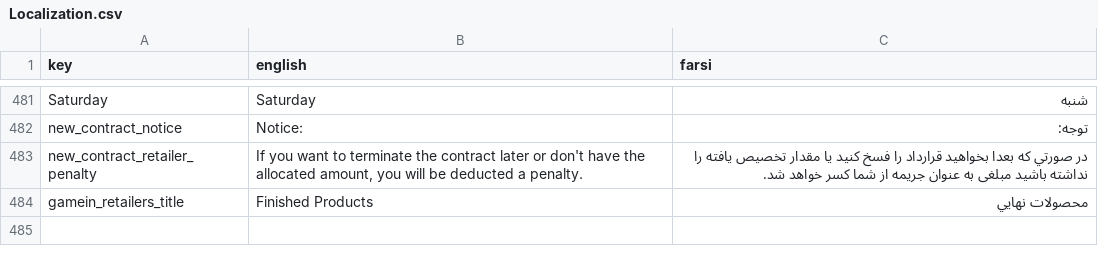
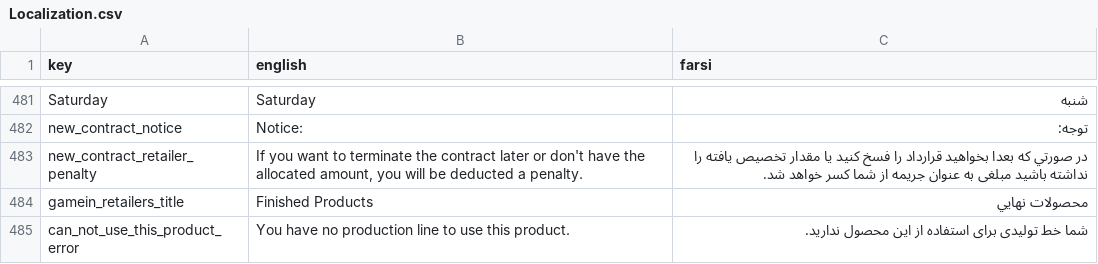
Before and after one commit to GameinSharif/Gamein2021-Client, a CSV file: Assets/Resources/Localization/Localization.csv, drawn as a sheet; only a part is shown, gaps mark what is left out.

Commit message:
Added production line check, when starting to negotiate

```diff
--- a/Assets/Resources/Localization/Localization.csv
+++ b/Assets/Resources/Localization/Localization.csv
@@ -484 +484,2 @@
 "gamein_retailers_title","Finished Products","محصولات نهايي"
+"can_not_use_this_product_error","You have no production line to use this product.","شما خط تولیدی برای استفاده از این محصول ندارید."
```
Also changed, not shown: 2 other files.
